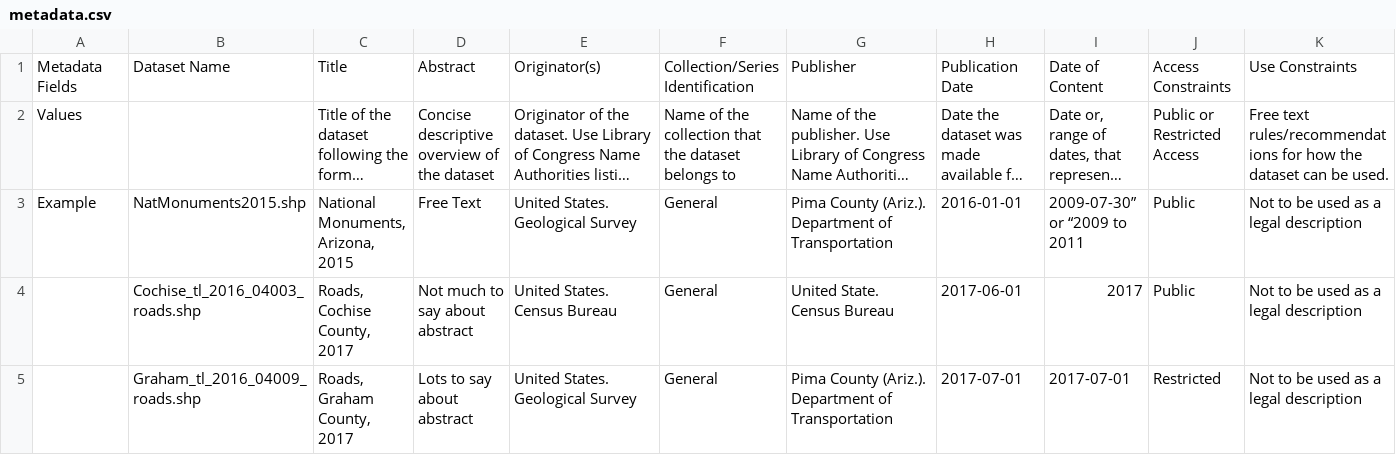
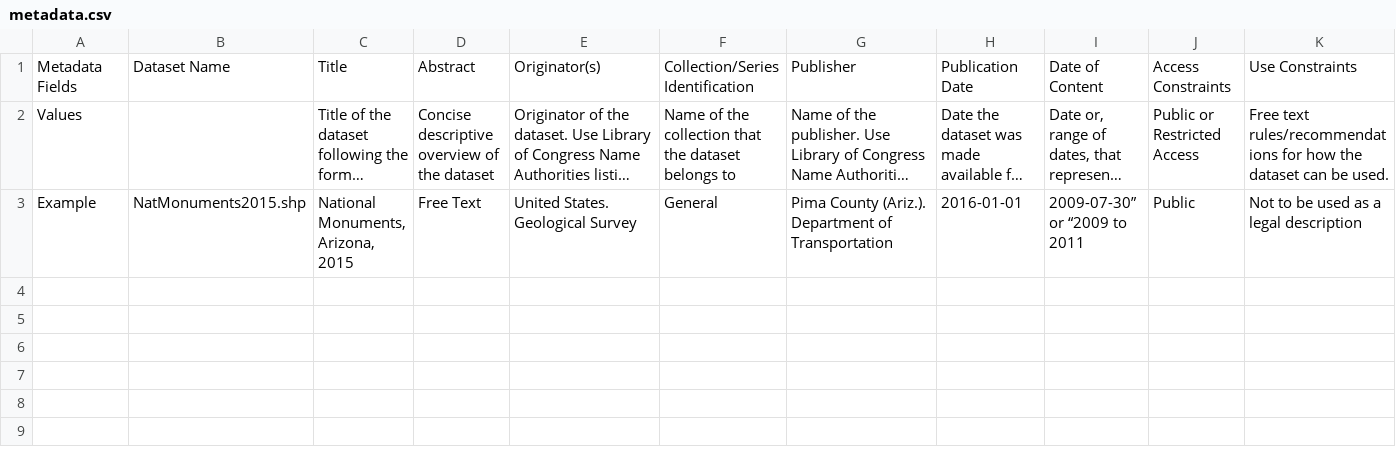
Before and after one commit to bhickson/GeoportalTools, a CSV file: metadataTools/metadata.csv, drawn as a sheet; only a part is shown; long unchanged cells end in …; rows hold the shown columns only; the diff names each change by its address in the sheet, - before the commit and + after, or states it on an @@ line.

```diff
--- a/metadataTools/metadata.csv
+++ b/metadataTools/metadata.csv
-row 4:  | Cochise_tl_2016_04003_roads.shp | Roads, Cochise County, 2017 | Not much to say about abstract | United States. Census Bureau | General | United State. Census Bureau | 2017-06-01 | 2017 | Public | Not to be used as a legal description
-row 5:  | Graham_tl_2016_04009_roads.shp | Roads, Graham County, 2017 | Lots to say about abstract | United States. Geological Survey | General | Pima County (Ariz.). Department of Transportation | 2017-07-01 | 2017-07-01 | Restricted | Not to be used as a legal description
```
